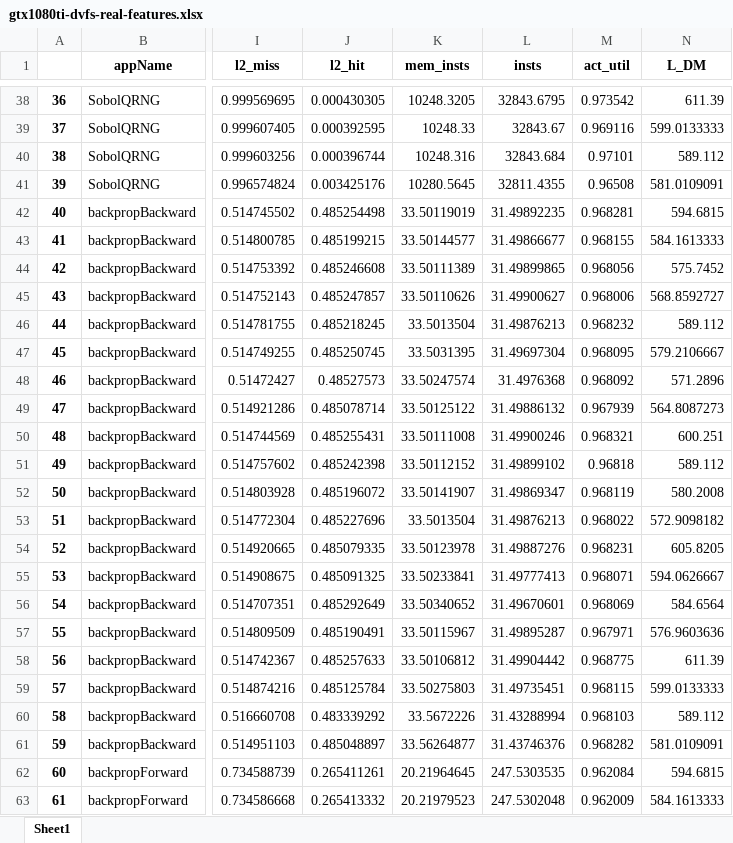
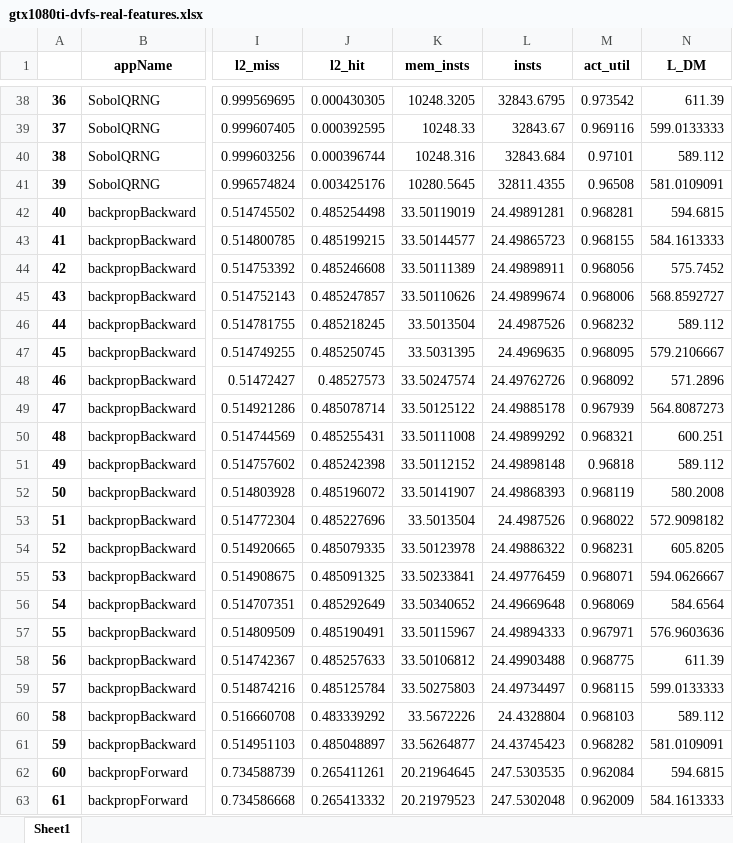
Before and after one commit to blackjack2015/NV-DVFS-Benchmark, an Excel workbook: csvs/analytical/features/gtx1080ti-dvfs-real-features.xlsx, sheet Sheet1, drawn as a sheet; only a part is shown, gaps mark what is left out; values as stored, in another font and other column widths than the file's, no borders; the diff covers the shown part only; the diff names each change by its address in the sheet, - before the commit and + after, or states it on an @@ line.

```diff
--- a/csvs/analytical/features/gtx1080ti-dvfs-real-features.xlsx (sheet Sheet1)
+++ b/csvs/analytical/features/gtx1080ti-dvfs-real-features.xlsx (sheet Sheet1)
-L42 (insts): 31.49892235
+L42 (insts): 24.49891281
-L43 (insts): 31.49866677
+L43 (insts): 24.49865723
-L44 (insts): 31.49899865
+L44 (insts): 24.49898911
-L45 (insts): 31.49900627
+L45 (insts): 24.49899674
-L46 (insts): 31.49876213
+L46 (insts): 24.4987526
-L47 (insts): 31.49697304
+L47 (insts): 24.4969635
-L48 (insts): 31.4976368
+L48 (insts): 24.49762726
-L49 (insts): 31.49886132
+L49 (insts): 24.49885178
-L50 (insts): 31.49900246
+L50 (insts): 24.49899292
-L51 (insts): 31.49899102
+L51 (insts): 24.49898148
-L52 (insts): 31.49869347
+L52 (insts): 24.49868393
-L53 (insts): 31.49876213
+L53 (insts): 24.4987526
-L54 (insts): 31.49887276
+L54 (insts): 24.49886322
-L55 (insts): 31.49777413
+L55 (insts): 24.49776459
-L56 (insts): 31.49670601
+L56 (insts): 24.49669648
-L57 (insts): 31.49895287
+L57 (insts): 24.49894333
-L58 (insts): 31.49904442
+L58 (insts): 24.49903488
-L59 (insts): 31.49735451
+L59 (insts): 24.49734497
-L60 (insts): 31.43288994
+L60 (insts): 24.4328804
-L61 (insts): 31.43746376
+L61 (insts): 24.43745423
```
Also changed, not shown: 80 edited cells elsewhere in this sheet, csvs/analytical/cycles/gtx1080ti-dvfs-real-qiang2018-cycles.xlsx, csvs/analytical/cycles/gtx980-dvfs-real-small-workload-qiang2018-cycles.xlsx, 32 other files.
